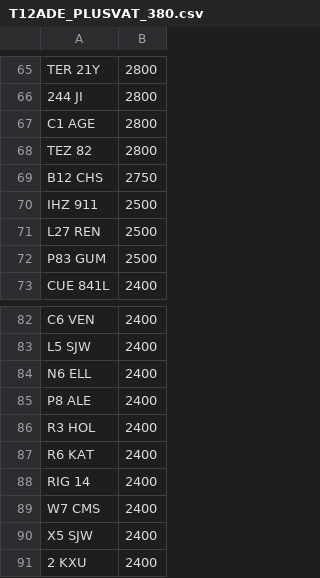
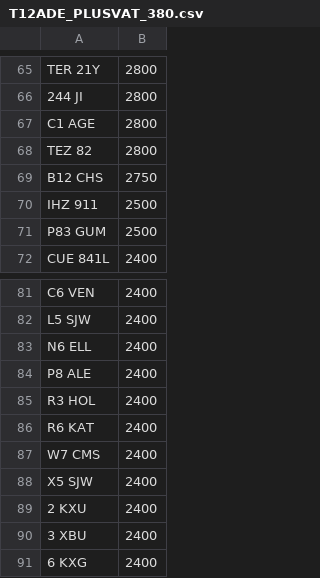
Before and after one commit to martinsumner/simplyreg, a CSV file: csv/T12ADE_PLUSVAT_380.csv, drawn as a sheet; only a part is shown, gaps mark what is left out; the shorter side is filled out with more unchanged rows.

```diff
--- a/csv/T12ADE_PLUSVAT_380.csv
+++ b/csv/T12ADE_PLUSVAT_380.csv
@@ -70,3 +70,2 @@ B12 CHS,2750
 IHZ 911,2500
-L27 REN,2500
 P83 GUM,2500
@@ -87,3 +86,2 @@ R3 HOL,2400
 R6 KAT,2400
-RIG 14,2400
 W7 CMS,2400
```
Also changed, not shown: csv/EMARK_PLUSVAT_380.csv.
